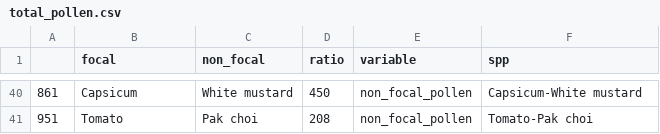
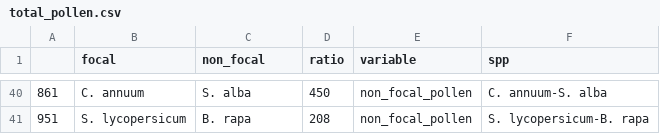
Before and after one commit to JoseBSL/HP_pollen_experiment, a CSV file: Data/total_pollen.csv, drawn as a sheet; only a part is shown, gaps mark what is left out; the diff covers the shown part only.

```diff
--- a/Data/total_pollen.csv
+++ b/Data/total_pollen.csv
@@ -40,2 +40,2 @@
-"861","Capsicum","White mustard",450,"non_focal_pollen","Capsicum-White mustard"
-"951","Tomato","Pak choi",208,"non_focal_pollen","Tomato-Pak choi"
+"861","C. annuum","S. alba",450,"non_focal_pollen","C. annuum-S. alba"
+"951","S. lycopersicum","B. rapa",208,"non_focal_pollen","S. lycopersicum-B. rapa"
```
Also changed, not shown: 114 edited cells elsewhere in this file, Rmd/Data/total_pollen.csv, Rmd/Data/total_pollen_brassicaceae.csv, 24 other files.
